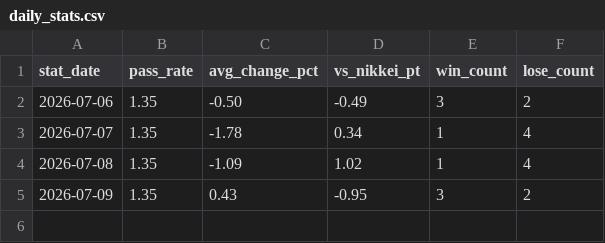
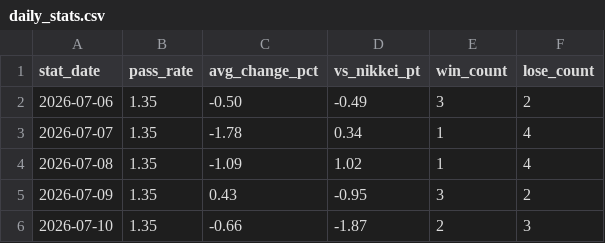
Before and after one commit to naotakars5-create/stock_report_bot, a CSV file: data/daily_stats.csv, drawn as a sheet.

```diff
--- a/data/daily_stats.csv
+++ b/data/daily_stats.csv
@@ -5 +5,2 @@
 2026-07-09,1.35,0.43,-0.95,3,2
+2026-07-10,1.35,-0.66,-1.87,2,3
```
Also changed, not shown: data/report_history.csv.
